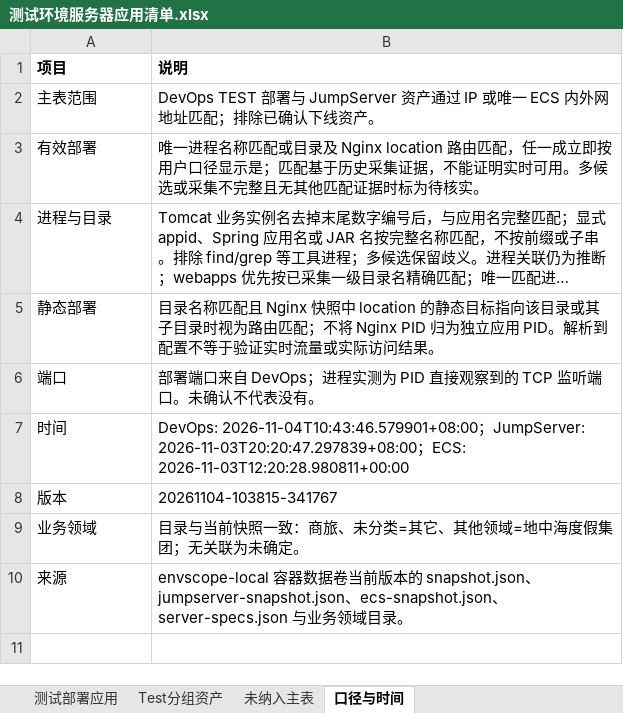
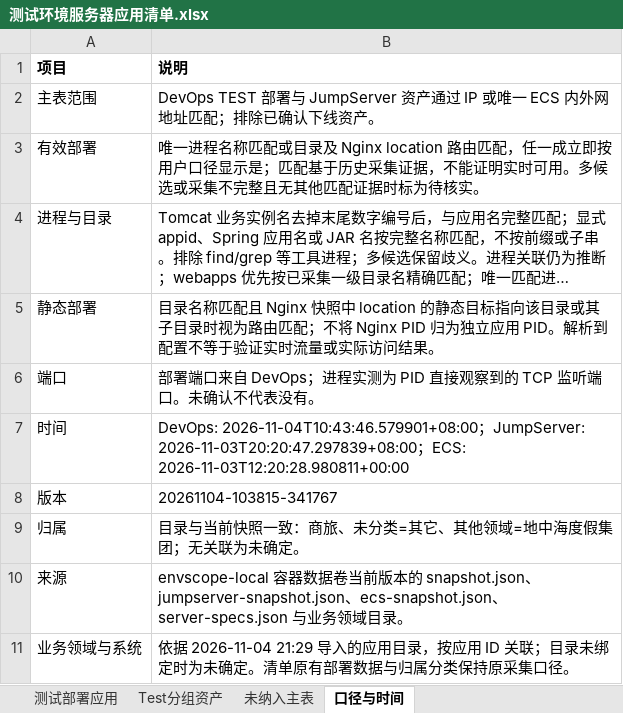
Before and after one commit to TXZQ1899/dev-dashboard, an Excel workbook: outputs/01a1a600/测试环境服务器应用清单.xlsx, sheet 口径与时间, drawn as a sheet; long unchanged cells end in …; values as stored, in another font and other column widths than the file's, no borders; the diff names each change by its address in the sheet, - before the commit and + after, or states it on an @@ line.

```diff
--- a/outputs/01a1a600/测试环境服务器应用清单.xlsx (sheet 口径与时间)
+++ b/outputs/01a1a600/测试环境服务器应用清单.xlsx (sheet 口径与时间)
-A9 (项目): 业务领域
+A9 (项目): 归属
+row 11: 业务领域与系统 | 依据 2026-11-04 21:29 导入的应用目录，按应用 ID 关联；目录未绑定时为未确定。清单原有部署数据与归属分类保持原采集口径。
```
Also changed, not shown: sheet 测试部署应用, 34 other files.
